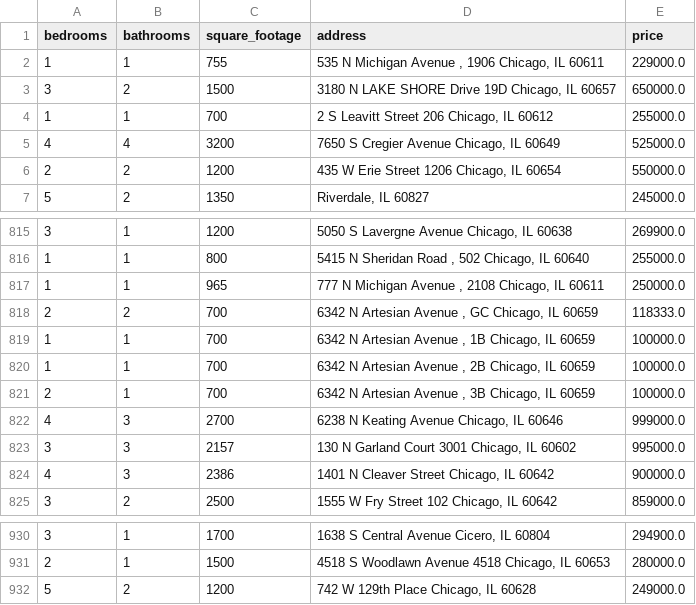
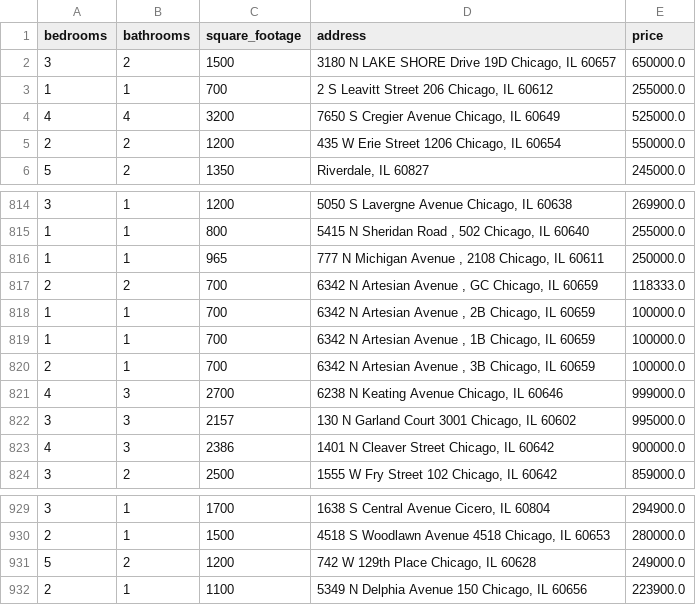
Before and after one commit to bilooo-web/webscraping_project_real_estate, a CSV file: cleaned_data.csv, drawn as a sheet; only a part is shown, gaps mark what is left out.

```diff
--- a/cleaned_data.csv
+++ b/cleaned_data.csv
@@ -1,3 +1,2 @@
 bedrooms,bathrooms,square_footage,address,price
-1,1,755,"535 N Michigan Avenue , 1906 Chicago, IL 60611",229000.0
 3,2,1500,"3180 N LAKE SHORE Drive 19D Chicago, IL 60657",650000.0
@@ -818,4 +817,4 @@ bedrooms,bathrooms,square_footage,address,price
 2,2,700,"6342 N Artesian Avenue , GC Chicago, IL 60659",118333.0
+1,1,700,"6342 N Artesian Avenue , 2B Chicago, IL 60659",100000.0
 1,1,700,"6342 N Artesian Avenue , 1B Chicago, IL 60659",100000.0
-1,1,700,"6342 N Artesian Avenue , 2B Chicago, IL 60659",100000.0
 2,1,700,"6342 N Artesian Avenue , 3B Chicago, IL 60659",100000.0
@@ -932 +931,2 @@ bedrooms,bathrooms,square_footage,address,price
 5,2,1200,"742 W 129th Place Chicago, IL 60628",249000.0
+2,1,1100,"5349 N Delphia Avenue 150 Chicago, IL 60656",223900.0
```
Also changed, not shown: raw_data.csv.
